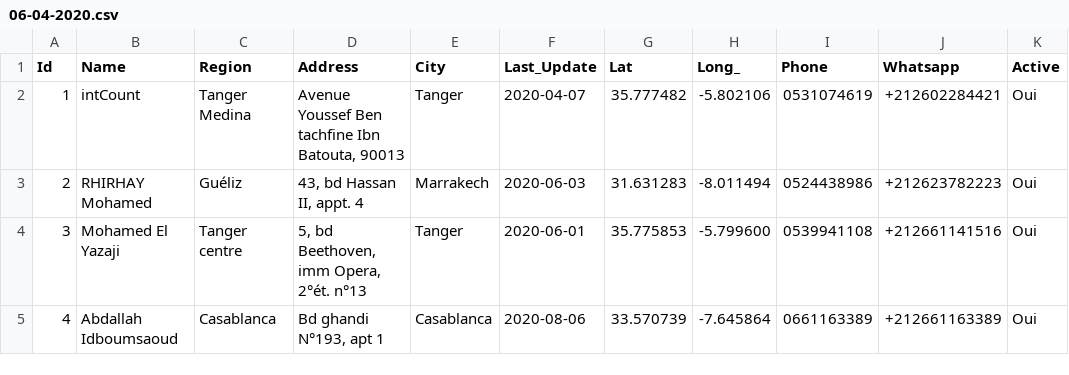
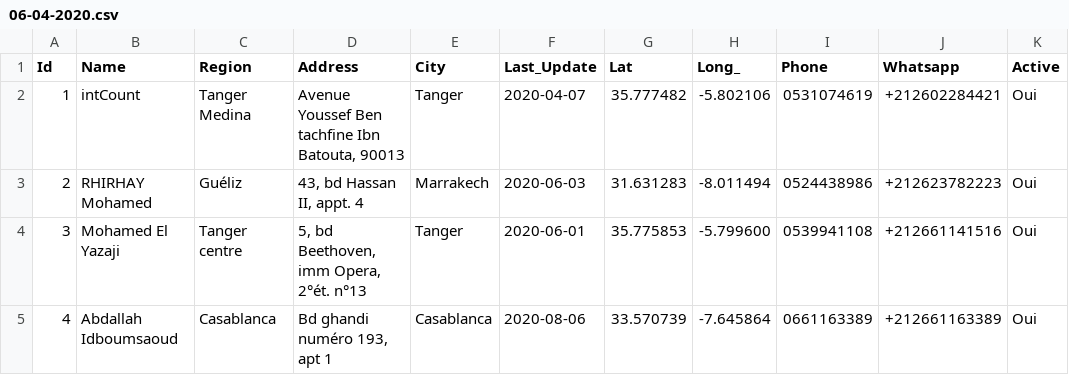
Before and after one commit to intCount/ComptableAgreesMaroc, a CSV file: 06-04-2020.csv, drawn as a sheet.

Commit message:
Update August-06

```diff
--- a/06-04-2020.csv
+++ b/06-04-2020.csv
@@ -4,2 +4,2 @@ Id,Name,Region,Address,City,Last_Update,Lat,Long_,Phone,Whatsapp,Active
 3,Mohamed El Yazaji,"Tanger centre","5, bd Beethoven, imm Opera, 2°ét. n°13",Tanger,2020-06-01,35.775853,-5.799600,"0539941108",+212661141516,Oui
-4,Abdallah Idboumsaoud,"Casablanca","Bd ghandi N°193, apt 1",Casablanca,2020-08-06,33.570739,-7.645864,"0661163389",+212661163389,Oui
+4,Abdallah Idboumsaoud,"Casablanca","Bd ghandi numéro 193, apt 1",Casablanca,2020-08-06,33.570739,-7.645864,"0661163389",+212661163389,Oui
```
